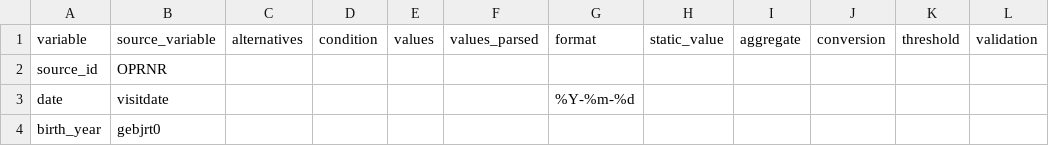
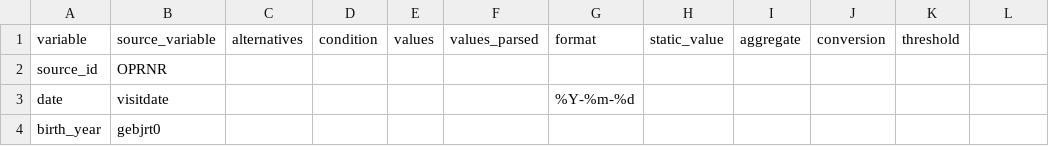
Before and after one commit to MaastrichtU-CDS/ncdc-memorabel, a CSV file: data_harmonization/ncdc_mappings/dcs/source_mapping.csv, drawn as a sheet; only a part is shown.

```diff
--- a/data_harmonization/ncdc_mappings/dcs/source_mapping.csv
+++ b/data_harmonization/ncdc_mappings/dcs/source_mapping.csv
@@ -1,2 +1,2 @@
-variable,source_variable,alternatives,condition,values,values_parsed,format,static_value,aggregate,conversion,threshold,validation
+variable,source_variable,alternatives,condition,values,values_parsed,format,static_value,aggregate,conversion,threshold
 source_id,OPRNR,,,,,,,,,,
```
Also changed, not shown: data_harmonization/ncdc_mappings/adc/source_mapping.csv, data_harmonization/ncdc_mappings/destination_mapping.csv, 4 other files.
